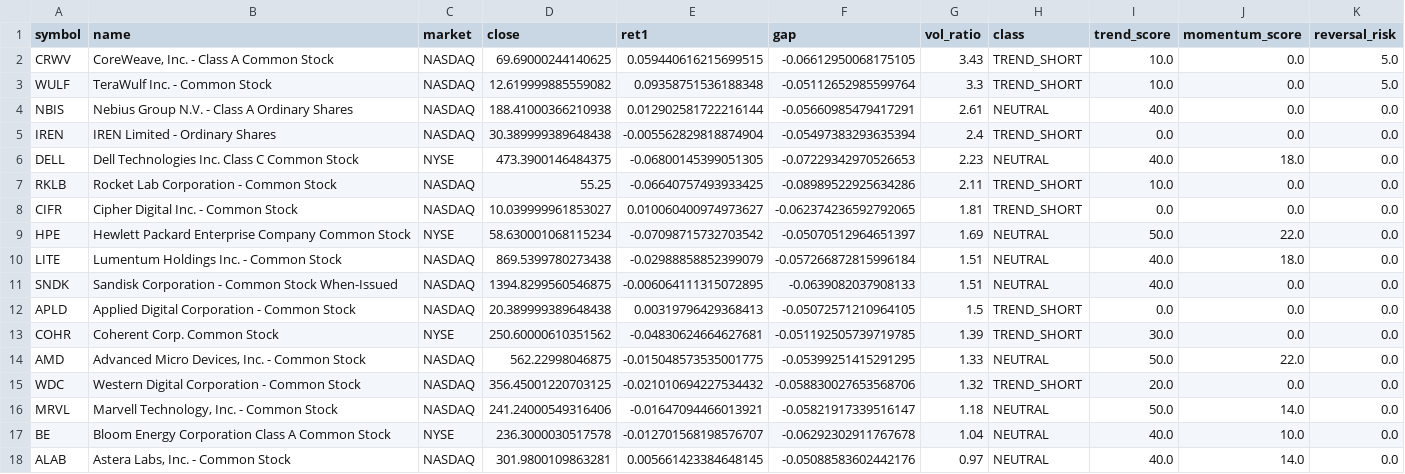
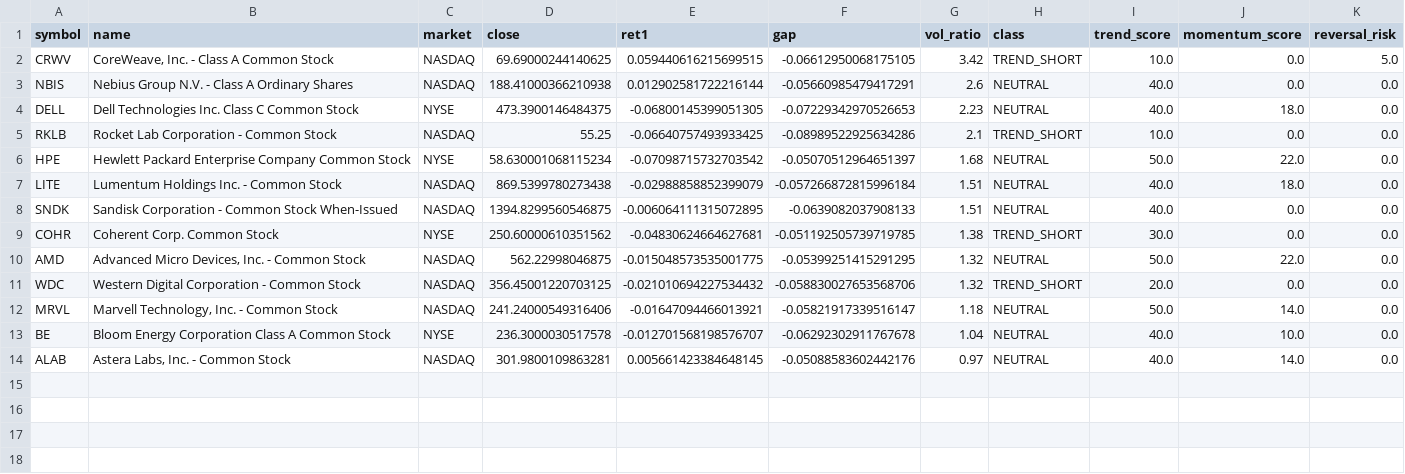
Before and after one commit to hk99915-bot/market-screener, a CSV file: reports/anomalies/2026-10-15_US.csv, drawn as a sheet.

```diff
--- a/reports/anomalies/2026-10-15_US.csv
+++ b/reports/anomalies/2026-10-15_US.csv
@@ -1,15 +1,11 @@
 symbol,name,market,close,ret1,gap,vol_ratio,class,trend_score,momentum_score,reversal_risk
-CRWV,"CoreWeave, Inc. - Class A Common Stock",NASDAQ,69.69000244140625,0.059440616215699515,-0.06612950068175105,3.43,TREND_SHORT,10.0,0.0,5.0
-WULF,TeraWulf Inc. - Common Stock,NASDAQ,12.619999885559082,0.09358751536188348,-0.05112652985599764,3.3,TREND_SHORT,10.0,0.0,5.0
-NBIS,Nebius Group N.V. - Class A Ordinary Shares,NASDAQ,188.41000366210938,0.012902581722216144,-0.05660985479417291,2.61,NEUTRAL,40.0,0.0,0.0
-IREN,IREN Limited - Ordinary Shares,NASDAQ,30.389999389648438,-0.005562829818874904,-0.05497383293635394,2.4,TREND_SHORT,0.0,0.0,0.0
+CRWV,"CoreWeave, Inc. - Class A Common Stock",NASDAQ,69.69000244140625,0.059440616215699515,-0.06612950068175105,3.42,TREND_SHORT,10.0,0.0,5.0
+NBIS,Nebius Group N.V. - Class A Ordinary Shares,NASDAQ,188.41000366210938,0.012902581722216144,-0.05660985479417291,2.6,NEUTRAL,40.0,0.0,0.0
 DELL,Dell Technologies Inc. Class C Common Stock ,NYSE,473.3900146484375,-0.06800145399051305,-0.07229342970526653,2.23,NEUTRAL,40.0,18.0,0.0
-RKLB,Rocket Lab Corporation - Common Stock,NASDAQ,55.25,-0.06640757493933425,-0.08989522925634286,2.11,TREND_SHORT,10.0,0.0,0.0
-CIFR,Cipher Digital Inc. - Common Stock,NASDAQ,10.039999961853027,0.010060400974973627,-0.062374236592792065,1.81,TREND_SHORT,0.0,0.0,0.0
-HPE,Hewlett Packard Enterprise Company Common Stock,NYSE,58.630001068115234,-0.07098715732703542,-0.05070512964651397,1.69,NEUTRAL,50.0,22.0,0.0
+RKLB,Rocket Lab Corporation - Common Stock,NASDAQ,55.25,-0.06640757493933425,-0.08989522925634286,2.1,TREND_SHORT,10.0,0.0,0.0
+HPE,Hewlett Packard Enterprise Company Common Stock,NYSE,58.630001068115234,-0.07098715732703542,-0.05070512964651397,1.68,NEUTRAL,50.0,22.0,0.0
 LITE,Lumentum Holdings Inc. - Common Stock,NASDAQ,869.5399780273438,-0.02988858852399079,-0.057266872815996184,1.51,NEUTRAL,40.0,18.0,0.0
 SNDK,Sandisk Corporation - Common Stock When-Issued,NASDAQ,1394.8299560546875,-0.006064111315072895,-0.0639082037908133,1.51,NEUTRAL,40.0,0.0,0.0
-APLD,Applied Digital Corporation - Common Stock,NASDAQ,20.389999389648438,0.00319796429368413,-0.05072571210964105,1.5,TREND_SHORT,0.0,0.0,0.0
-COHR,Coherent Corp. Common Stock,NYSE,250.60000610351562,-0.04830624664627681,-0.051192505739719785,1.39,TREND_SHORT,30.0,0.0,0.0
-AMD,"Advanced Micro Devices, Inc. - Common Stock",NASDAQ,562.22998046875,-0.015048573535001775,-0.05399251415291295,1.33,NEUTRAL,50.0,22.0,0.0
+COHR,Coherent Corp. Common Stock,NYSE,250.60000610351562,-0.04830624664627681,-0.051192505739719785,1.38,TREND_SHORT,30.0,0.0,0.0
+AMD,"Advanced Micro Devices, Inc. - Common Stock",NASDAQ,562.22998046875,-0.015048573535001775,-0.05399251415291295,1.32,NEUTRAL,50.0,22.0,0.0
 WDC,Western Digital Corporation - Common Stock,NASDAQ,356.45001220703125,-0.021010694227534432,-0.058830027653568706,1.32,TREND_SHORT,20.0,0.0,0.0
```
Also changed, not shown: reports/signals/2026-10-15_US.csv, 5 other files.
